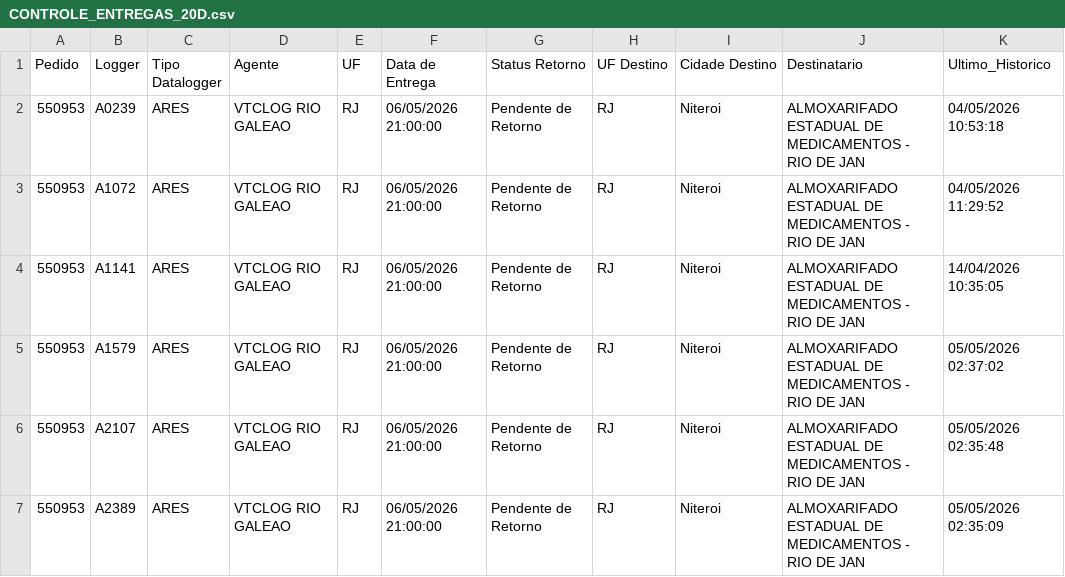
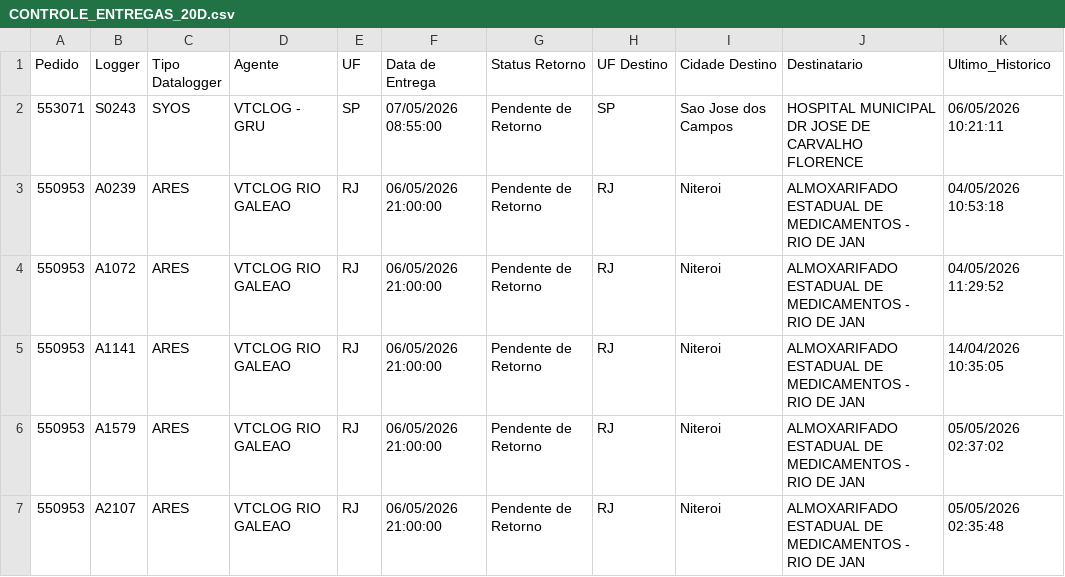
Before and after one commit to luan9753/banco-aura-dashboard, a CSV file: CONTROLE_ENTREGAS_20D.csv, drawn as a sheet; only a part is shown; the shorter side is filled out with more unchanged rows.

Commit message:
Atualiza CONTROLE_ENTREGAS_20D.html - 2026-05-07 10:12:39

```diff
--- a/CONTROLE_ENTREGAS_20D.csv
+++ b/CONTROLE_ENTREGAS_20D.csv
@@ -1,2 +1,3 @@
 Pedido;Logger;Tipo Datalogger;Agente;UF;Data de Entrega;Status Retorno;UF Destino;Cidade Destino;Destinatario;Ultimo_Historico
+553071;S0243;SYOS;VTCLOG - GRU;SP;07/05/2026 08:55:00;Pendente de Retorno;SP;Sao Jose dos Campos;HOSPITAL MUNICIPAL DR JOSE DE CARVALHO FLORENCE;06/05/2026 10:21:11
 550953;A0239;ARES;VTCLOG RIO GALEAO;RJ;06/05/2026 21:00:00;Pendente de Retorno;RJ;Niteroi;ALMOXARIFADO ESTADUAL DE MEDICAMENTOS - RIO DE JAN;04/05/2026 10:53:18
```
Also changed, not shown: 1 other file.
